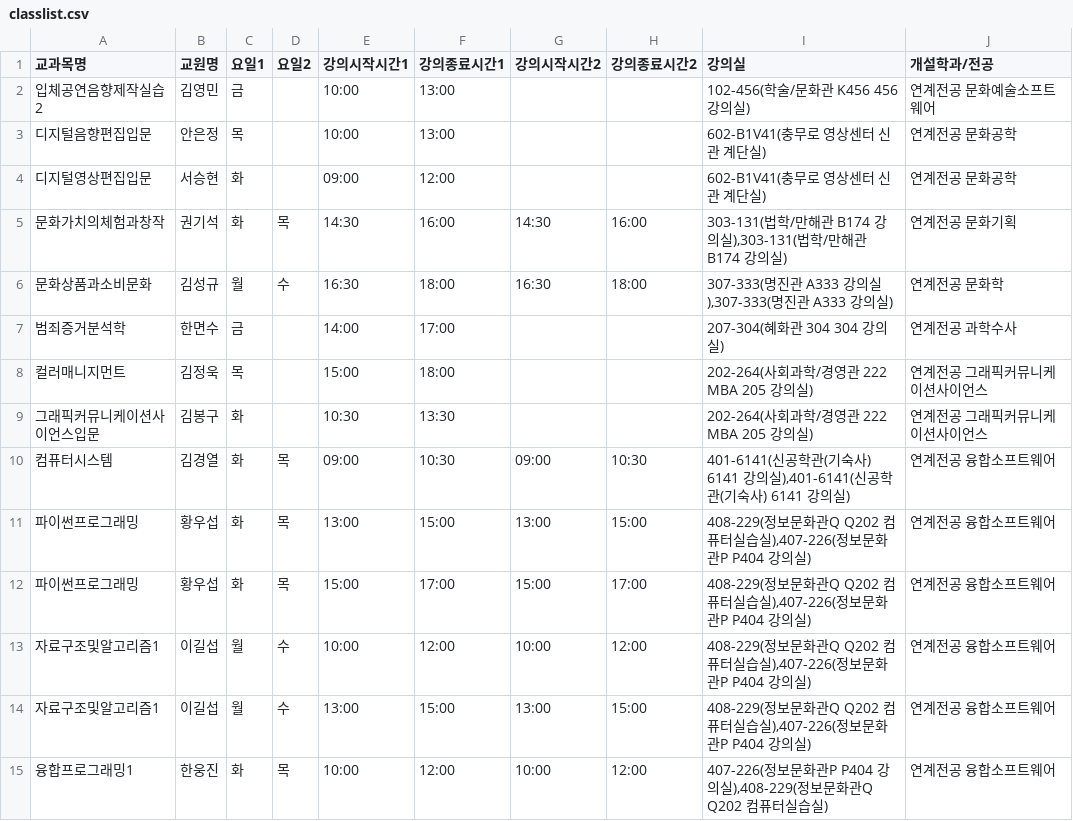
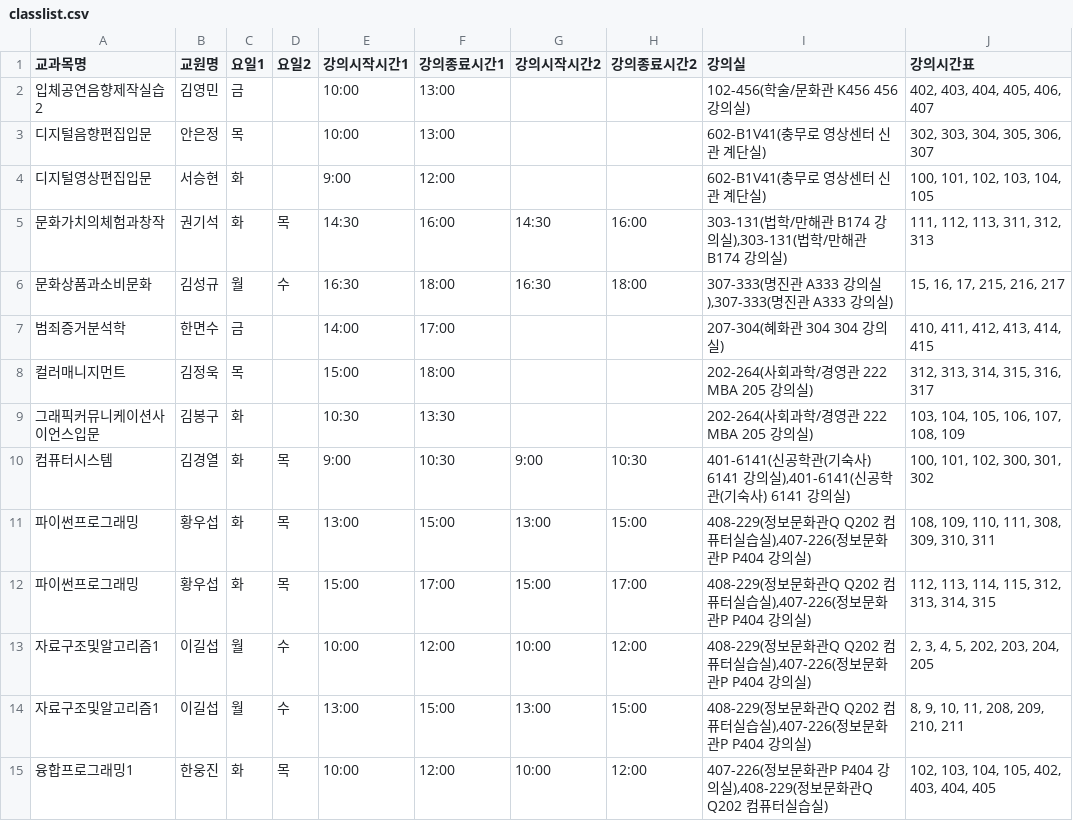
Before and after one commit to CSID-DGU/2023-2-OSSProj-MSG_UP-8, a CSV file: back/msgproject/classlist.csv, drawn as a sheet; only a part is shown; the diff covers the shown part only.

```diff
--- a/back/msgproject/classlist.csv
+++ b/back/msgproject/classlist.csv
@@ -1,15 +1,15 @@
-교과목명,교원명,요일1,요일2,강의시작시간1,강의종료시간1,강의시작시간2,강의종료시간2,강의실,개설학과/전공
-입체공연음향제작실습2,김영민,금,,10:00,13:00,,,102-456(학술/문화관 K456 456 강의실),연계전공 문화예술소프트웨어
-디지털음향편집입문,안은정,목,,10:00,13:00,,,602-B1V41(충무로 영상센터 신관  계단실),연계전공 문화공학
-디지털영상편집입문,서승현,화,,09:00,12:00,,,602-B1V41(충무로 영상센터 신관  계단실),연계전공 문화공학
-문화가치의체험과창작,권기석,화,목,14:30,16:00,14:30,16:00,"303-131(법학/만해관 B174 강의실),303-131(법학/만해관 B174 강의실)",연계전공 문화기획
-문화상품과소비문화,김성규,월,수,16:30,18:00,16:30,18:00,"307-333(명진관 A333 강의실),307-333(명진관 A333 강의실)",연계전공 문화학
-범죄증거분석학,한면수,금,,14:00,17:00,,,207-304(혜화관 304 304 강의실),연계전공 과학수사
-컬러매니지먼트,김정욱,목,,15:00,18:00,,,202-264(사회과학/경영관 222 MBA 205 강의실),연계전공 그래픽커뮤니케이션사이언스
-그래픽커뮤니케이션사이언스입문,김봉구,화,,10:30,13:30,,,202-264(사회과학/경영관 222 MBA 205 강의실),연계전공 그래픽커뮤니케이션사이언스
-컴퓨터시스템,김경열,화,목,09:00,10:30,09:00,10:30,"401-6141(신공학관(기숙사) 6141 강의실),401-6141(신공학관(기숙사) 6141 강의실)",연계전공 융합소프트웨어
-파이썬프로그래밍,황우섭,화,목,13:00,15:00,13:00,15:00,"408-229(정보문화관Q Q202 컴퓨터실습실),407-226(정보문화관P P404 강의실)",연계전공 융합소프트웨어
-파이썬프로그래밍,황우섭,화,목,15:00,17:00,15:00,17:00,"408-229(정보문화관Q Q202 컴퓨터실습실),407-226(정보문화관P P404 강의실)",연계전공 융합소프트웨어
-자료구조및알고리즘1,이길섭,월,수,10:00,12:00,10:00,12:00,"408-229(정보문화관Q Q202 컴퓨터실습실),407-226(정보문화관P P404 강의실)",연계전공 융합소프트웨어
-자료구조및알고리즘1,이길섭,월,수,13:00,15:00,13:00,15:00,"408-229(정보문화관Q Q202 컴퓨터실습실),407-226(정보문화관P P404 강의실)",연계전공 융합소프트웨어
-융합프로그래밍1,한웅진,화,목,10:00,12:00,10:00,12:00,"407-226(정보문화관P P404 강의실),408-229(정보문화관Q Q202 컴퓨터실습실)",연계전공 융합소프트웨어
+교과목명,교원명,요일1,요일2,강의시작시간1,강의종료시간1,강의시작시간2,강의종료시간2,강의실,강의시간표
+입체공연음향제작실습2,김영민,금,,10:00,13:00,,,102-456(학술/문화관 K456 456 강의실),"402, 403, 404, 405, 406, 407"
+디지털음향편집입문,안은정,목,,10:00,13:00,,,602-B1V41(충무로 영상센터 신관  계단실),"302, 303, 304, 305, 306, 307"
+디지털영상편집입문,서승현,화,,9:00,12:00,,,602-B1V41(충무로 영상센터 신관  계단실),"100, 101, 102, 103, 104, 105"
+문화가치의체험과창작,권기석,화,목,14:30,16:00,14:30,16:00,"303-131(법학/만해관 B174 강의실),303-131(법학/만해관 B174 강의실)","111, 112, 113, 311, 312, 313"
+문화상품과소비문화,김성규,월,수,16:30,18:00,16:30,18:00,"307-333(명진관 A333 강의실),307-333(명진관 A333 강의실)","15, 16, 17, 215, 216, 217"
+범죄증거분석학,한면수,금,,14:00,17:00,,,207-304(혜화관 304 304 강의실),"410, 411, 412, 413, 414, 415"
+컬러매니지먼트,김정욱,목,,15:00,18:00,,,202-264(사회과학/경영관 222 MBA 205 강의실),"312, 313, 314, 315, 316, 317"
+그래픽커뮤니케이션사이언스입문,김봉구,화,,10:30,13:30,,,202-264(사회과학/경영관 222 MBA 205 강의실),"103, 104, 105, 106, 107, 108, 109"
+컴퓨터시스템,김경열,화,목,9:00,10:30,9:00,10:30,"401-6141(신공학관(기숙사) 6141 강의실),401-6141(신공학관(기숙사) 6141 강의실)","100, 101, 102, 300, 301, 302"
+파이썬프로그래밍,황우섭,화,목,13:00,15:00,13:00,15:00,"408-229(정보문화관Q Q202 컴퓨터실습실),407-226(정보문화관P P404 강의실)","108, 109, 110, 111, 308, 309, 310, 311"
+파이썬프로그래밍,황우섭,화,목,15:00,17:00,15:00,17:00,"408-229(정보문화관Q Q202 컴퓨터실습실),407-226(정보문화관P P404 강의실)","112, 113, 114, 115, 312, 313, 314, 315"
+자료구조및알고리즘1,이길섭,월,수,10:00,12:00,10:00,12:00,"408-229(정보문화관Q Q202 컴퓨터실습실),407-226(정보문화관P P404 강의실)","2, 3, 4, 5, 202, 203, 204, 205"
+자료구조및알고리즘1,이길섭,월,수,13:00,15:00,13:00,15:00,"408-229(정보문화관Q Q202 컴퓨터실습실),407-226(정보문화관P P404 강의실)","8, 9, 10, 11, 208, 209, 210, 211"
+융합프로그래밍1,한웅진,화,목,10:00,12:00,10:00,12:00,"407-226(정보문화관P P404 강의실),408-229(정보문화관Q Q202 컴퓨터실습실)","102, 103, 104, 105, 402, 403, 404, 405"
```
Also changed, not shown: 8 removed rows and 30 edited cells elsewhere in this file, 11 other files.
